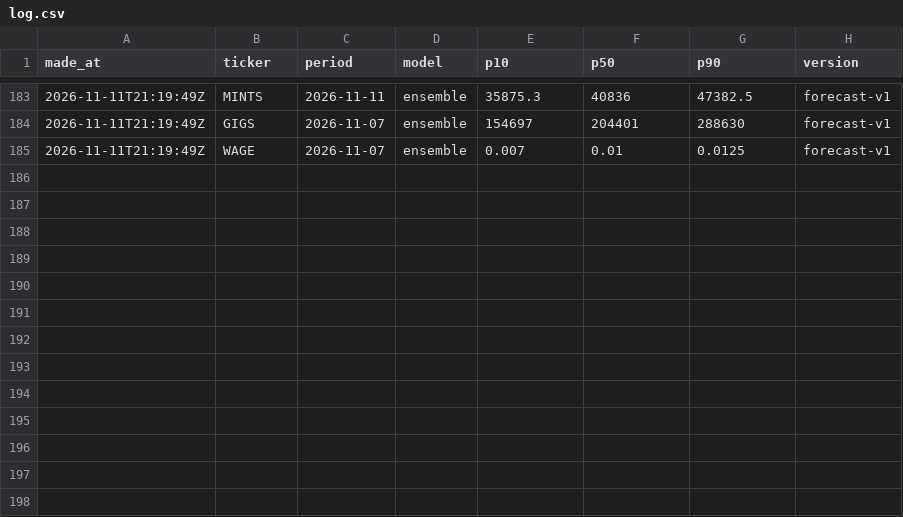
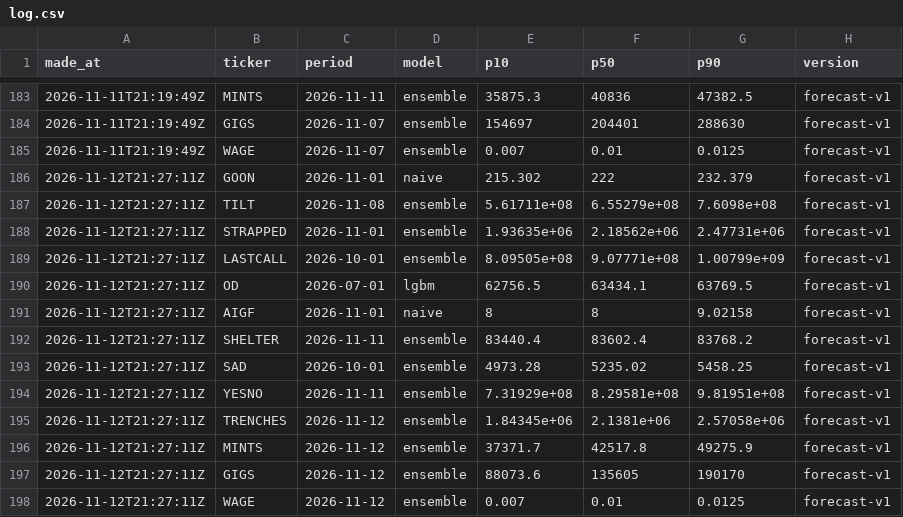
Before and after one commit to tickerzhq/tickerz-open, a CSV file: forecasts/log.csv, drawn as a sheet; only a part is shown, gaps mark what is left out.

Commit message:
Forecasts 2026-11-12

```diff
--- a/forecasts/log.csv
+++ b/forecasts/log.csv
@@ -185 +185,14 @@ made_at,ticker,period,model,p10,p50,p90,version
 2026-11-11T21:19:49Z,WAGE,2026-11-07,ensemble,0.007,0.01,0.0125,forecast-v1
+2026-11-12T21:27:11Z,GOON,2026-11-01,naive,215.302,222,232.379,forecast-v1
+2026-11-12T21:27:11Z,TILT,2026-11-08,ensemble,5.61711e+08,6.55279e+08,7.6098e+08,forecast-v1
+2026-11-12T21:27:11Z,STRAPPED,2026-11-01,ensemble,1.93635e+06,2.18562e+06,2.47731e+06,forecast-v1
+2026-11-12T21:27:11Z,LASTCALL,2026-10-01,ensemble,8.09505e+08,9.07771e+08,1.00799e+09,forecast-v1
+2026-11-12T21:27:11Z,OD,2026-07-01,lgbm,62756.5,63434.1,63769.5,forecast-v1
+2026-11-12T21:27:11Z,AIGF,2026-11-01,naive,8,8,9.02158,forecast-v1
+2026-11-12T21:27:11Z,SHELTER,2026-11-11,ensemble,83440.4,83602.4,83768.2,forecast-v1
+2026-11-12T21:27:11Z,SAD,2026-10-01,ensemble,4973.28,5235.02,5458.25,forecast-v1
+2026-11-12T21:27:11Z,YESNO,2026-11-11,ensemble,7.31929e+08,8.29581e+08,9.81951e+08,forecast-v1
+2026-11-12T21:27:11Z,TRENCHES,2026-11-12,ensemble,1.84345e+06,2.1381e+06,2.57058e+06,forecast-v1
+2026-11-12T21:27:11Z,MINTS,2026-11-12,ensemble,37371.7,42517.8,49275.9,forecast-v1
+2026-11-12T21:27:11Z,GIGS,2026-11-12,ensemble,88073.6,135605,190170,forecast-v1
+2026-11-12T21:27:11Z,WAGE,2026-11-12,ensemble,0.007,0.01,0.0125,forecast-v1
```
Also changed, not shown: forecasts/selection.csv, 1 other file.
